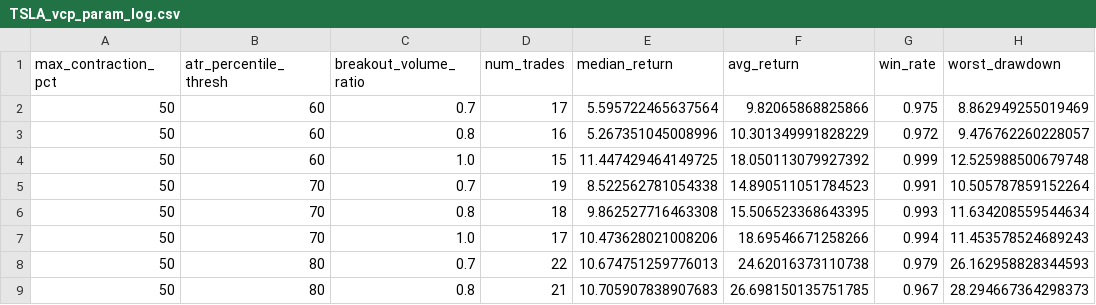
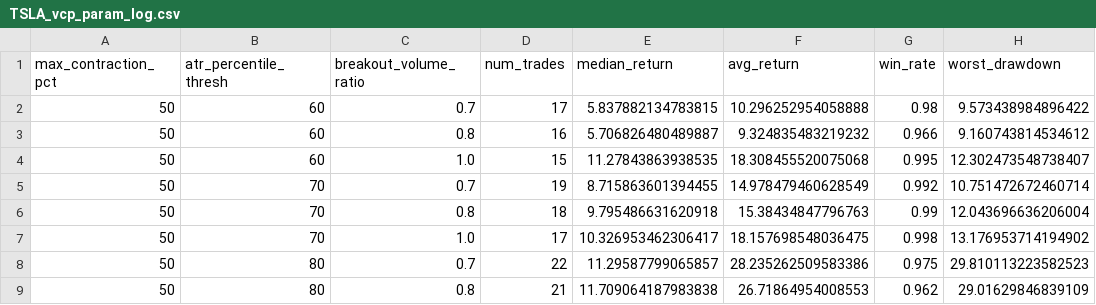
Before and after one commit to christopherwj/scratch, a CSV file: cpp/TSLA_vcp_param_log.csv, drawn as a sheet; only a part is shown; the diff covers the shown part only.

```diff
--- a/cpp/TSLA_vcp_param_log.csv
+++ b/cpp/TSLA_vcp_param_log.csv
@@ -1,9 +1,9 @@
 max_contraction_pct,atr_percentile_thresh,breakout_volume_ratio,num_trades,median_return,avg_return,win_rate,worst_drawdown
-50,60,0.7,17,5.595722465637564,9.82065868825866,0.975,8.862949255019469
-50,60,0.8,16,5.267351045008996,10.301349991828229,0.972,9.476762260228057
-50,60,1.0,15,11.447429464149725,18.050113079927392,0.999,12.525988500679748
-50,70,0.7,19,8.522562781054338,14.890511051784523,0.991,10.505787859152264
-50,70,0.8,18,9.862527716463308,15.506523368643395,0.993,11.634208559544634
-50,70,1.0,17,10.473628021008206,18.69546671258266,0.994,11.453578524689243
-50,80,0.7,22,10.674751259776013,24.62016373110738,0.979,26.162958828344593
-50,80,0.8,21,10.705907838907683,26.698150135751785,0.967,28.294667364298373
+50,60,0.7,17,5.837882134783815,10.296252954058888,0.98,9.573438984896422
+50,60,0.8,16,5.706826480489887,9.324835483219232,0.966,9.160743814534612
+50,60,1.0,15,11.27843863938535,18.308455520075068,0.995,12.302473548738407
+50,70,0.7,19,8.715863601394455,14.978479460628549,0.992,10.751472672460714
+50,70,0.8,18,9.795486631620918,15.38434847796763,0.99,12.043696636206004
+50,70,1.0,17,10.326953462306417,18.157698548036475,0.998,13.176953714194902
+50,80,0.7,22,11.29587799065857,28.235262509583386,0.975,29.810113223582523
+50,80,0.8,21,11.709064187983838,26.71864954008553,0.962,29.01629846839109
```
Also changed, not shown: 74 edited cells elsewhere in this file, 8 other files.
